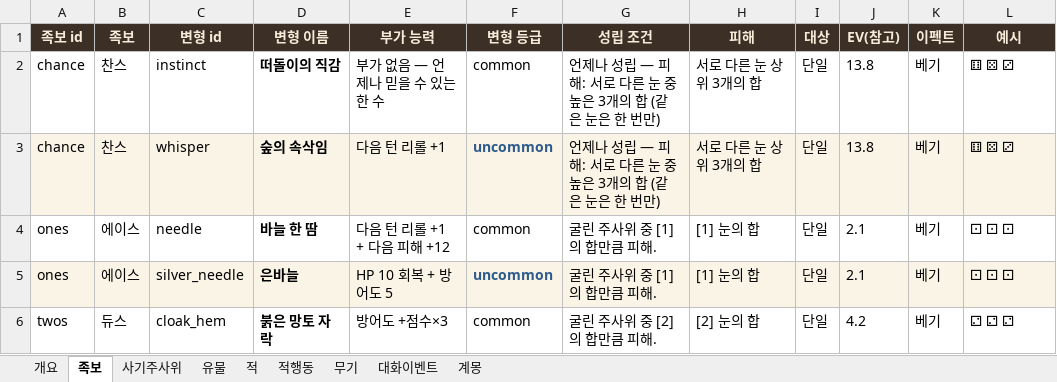
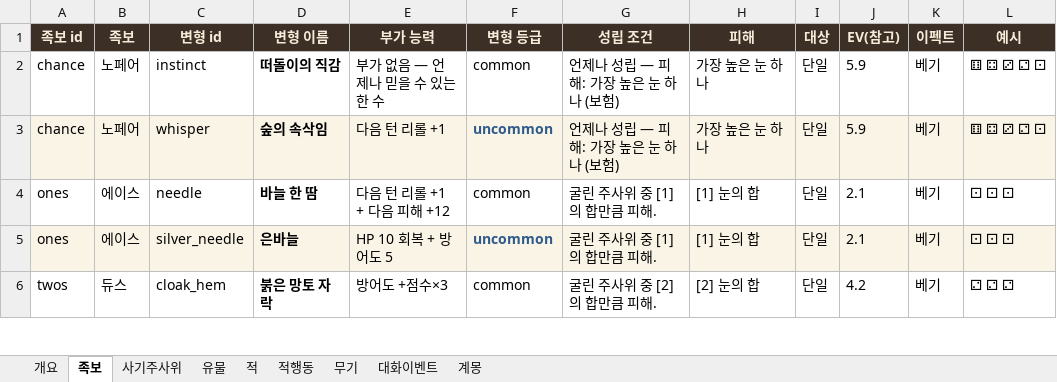
Before and after one commit to sepi-toolbox/Redhood, an Excel workbook: docs/REDHOOD_game_db.xlsx, sheet 족보, drawn as a sheet; only a part is shown; values as stored, in another font and other column widths than the file's, no borders; the diff names each change by its address in the sheet, - before the commit and + after, or states it on an @@ line.

```diff
--- a/docs/REDHOOD_game_db.xlsx (sheet 족보)
+++ b/docs/REDHOOD_game_db.xlsx (sheet 족보)
-B2:B3 (족보): 찬스
+B2:B3 (족보): 노페어
-G2:G3 (성립 조건): 언제나 성립 — 피해: 서로 다른 눈 중 높은 3개의 합 (같은 눈은 한 번만)
+G2:G3 (성립 조건): 언제나 성립 — 피해: 가장 높은 눈 하나 (보험)
-H2:H3 (피해): 서로 다른 눈 상위 3개의 합
+H2:H3 (피해): 가장 높은 눈 하나
-J2:J3 (EV(참고)): 13.8
+J2:J3 (EV(참고)): 5.9
-L2:L3 (예시): ⚅ ⚄ ⚂
+L2:L3 (예시): ⚅ ⚃ ⚂ ⚁ ⚀
```
Also changed, not shown: sheet 무기, 5 other files.
